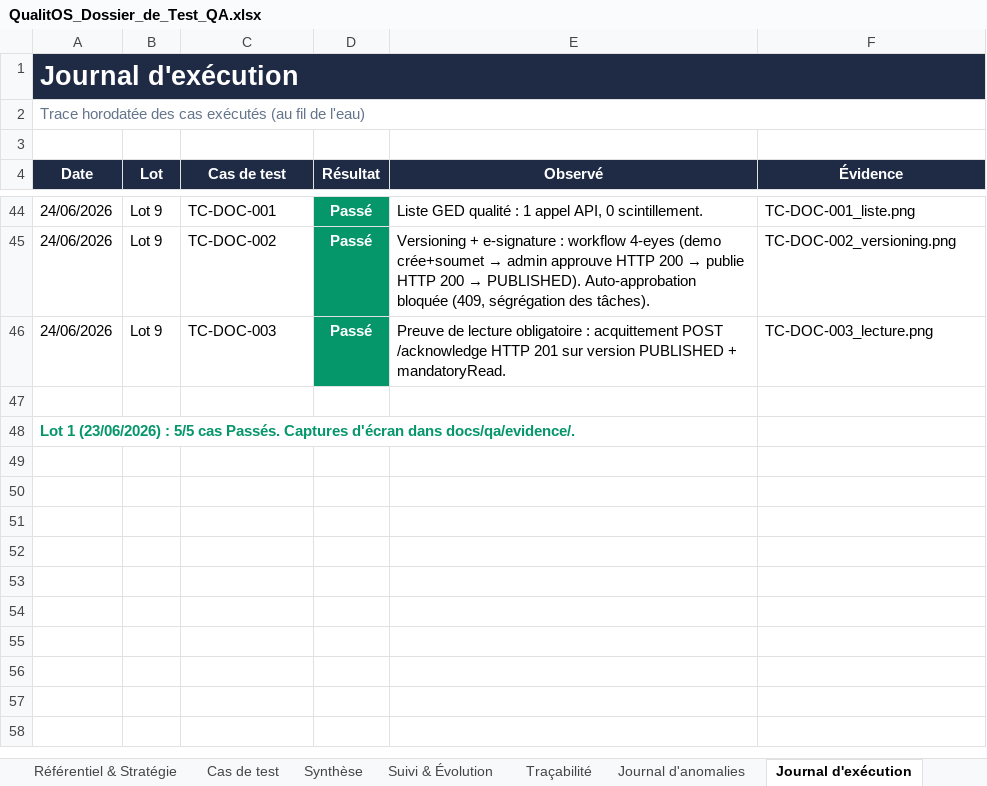
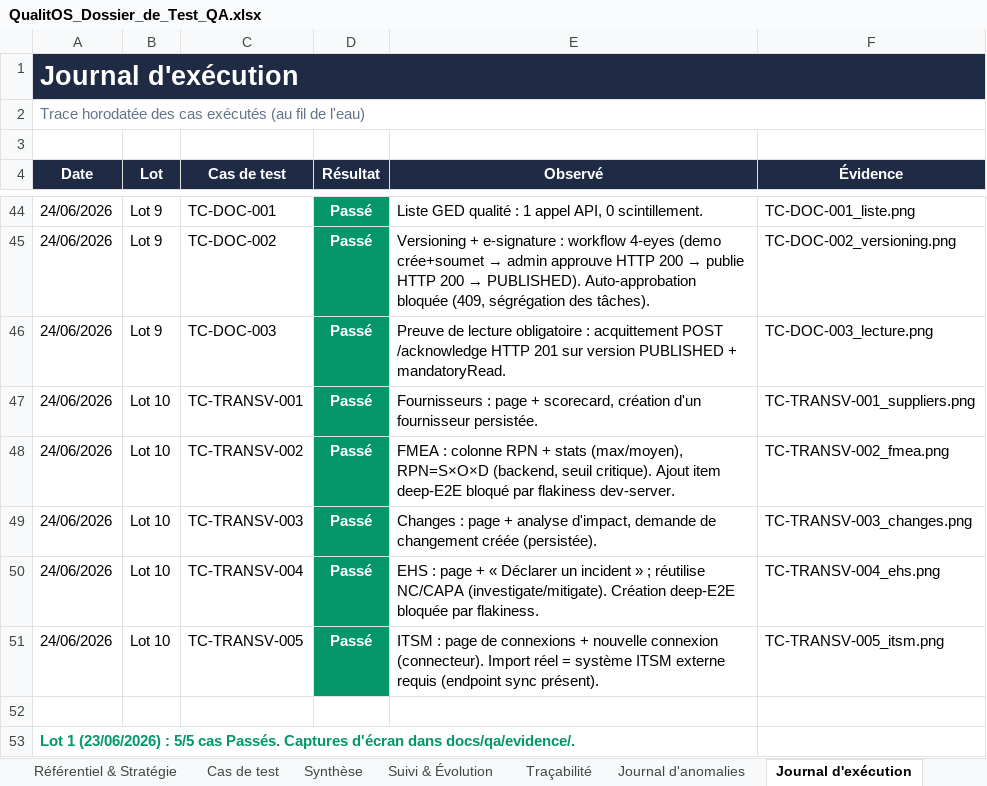
Before and after one commit to Couldevlop/qualitos, an Excel workbook: docs/qa/QualitOS_Dossier_de_Test_QA.xlsx, sheet Journal d'exécution, drawn as a sheet; only a part is shown, gaps mark what is left out; values as stored, in another font and other column widths than the file's, no borders; the diff names each change by its address in the sheet, - before the commit and + after, or states it on an @@ line.

Commit message:
test(qa): exécution Lot 10 — modules transverses (TC-TRANSV-001..005)
5 modules fonctionnels (Fournisseurs, FMEA, Changes, EHS, ITSM) : pages rendues
+ UI clés (scorecard, RPN=S×O×D + stats, analyse impact, déclaration incident
réutilisant NC/CAPA, connexions ITSM). Créations Fournisseur + Changement
réussies/persistées. Aucune anomalie. Notes : deep-E2E ajout-item FMEA / création
EHS bloqués par flakiness dev-server (machine saturée) — UI/features présentes ;
import ITSM réel nécessite un connecteur externe. Dossier QA + captures.

```diff
--- a/docs/qa/QualitOS_Dossier_de_Test_QA.xlsx (sheet Journal d'exécution)
+++ b/docs/qa/QualitOS_Dossier_de_Test_QA.xlsx (sheet Journal d'exécution)
+row 47: 24/06/2026 | Lot 10 | TC-TRANSV-001 | Passé | Fournisseurs : page + scorecard, création d'un fournisseur persistée. | TC-TRANSV-001_suppliers.png
+row 48: 24/06/2026 | Lot 10 | TC-TRANSV-002 | Passé | FMEA : colonne RPN + stats (max/moyen), RPN=S×O×D (backend, seuil critique). Ajout item deep-E2E bloqué par flakiness dev-server. | TC-TRANSV-002_fmea.png
+row 49: 24/06/2026 | Lot 10 | TC-TRANSV-003 | Passé | Changes : page + analyse d'impact, demande de changement créée (persistée). | TC-TRANSV-003_changes.png
+row 50: 24/06/2026 | Lot 10 | TC-TRANSV-004 | Passé | EHS : page + « Déclarer un incident » ; réutilise NC/CAPA (investigate/mitigate). Création deep-E2E bloquée par flakiness. | TC-TRANSV-004_ehs.png
+row 51: 24/06/2026 | Lot 10 | TC-TRANSV-005 | Passé | ITSM : page de connexions + nouvelle connexion (connecteur). Import réel = système ITSM externe requis (endpoint sync présent). | TC-TRANSV-005_itsm.png
```
Also changed, not shown: sheet Cas de test, sheet Synthèse, sheet Suivi & Évolution, 6 other files.
